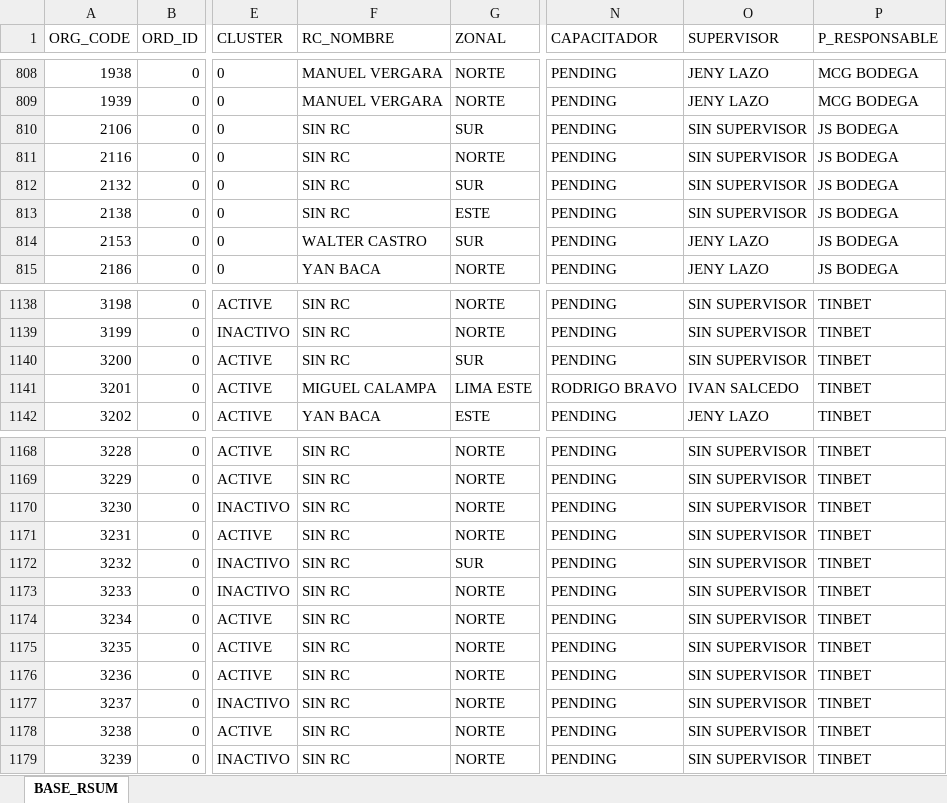
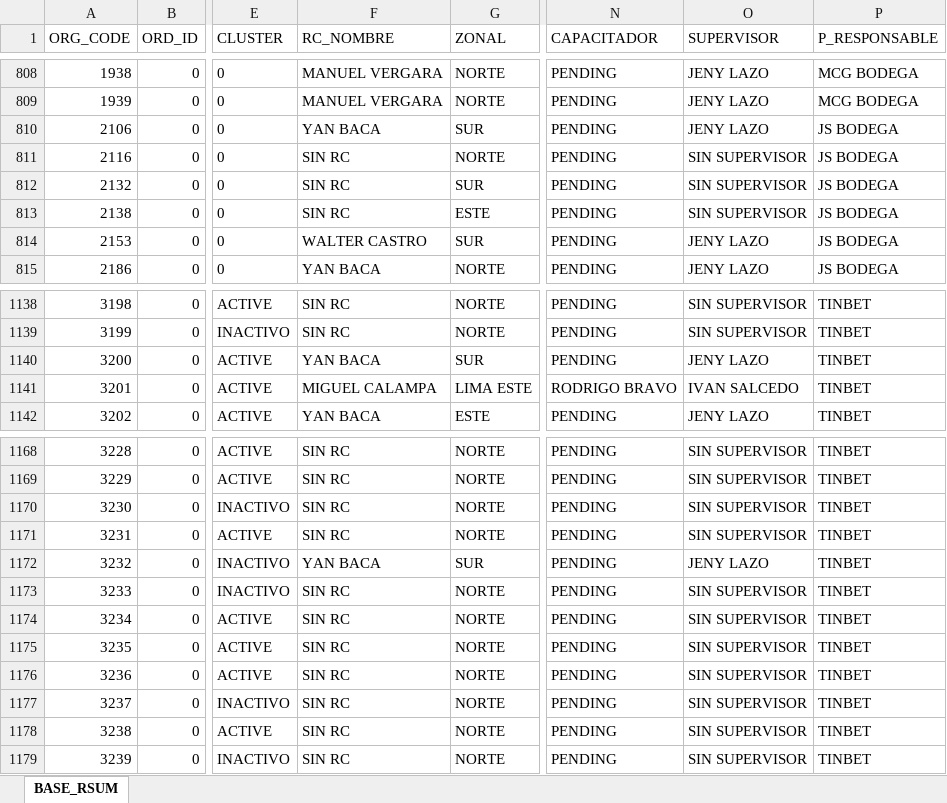
Before and after one commit to Leonardow33/MAPA_RC_INTERACTIVO, an Excel workbook: BASE_PARA MAPAS.xlsx, sheet BASE_RSUM, drawn as a sheet; only a part is shown, gaps mark what is left out; values as stored, in another font and other column widths than the file's, no borders; table styles not drawn; the diff covers the shown part only; the diff names each change by its address in the sheet, - before the commit and + after, or states it on an @@ line.

```diff
--- a/BASE_PARA MAPAS.xlsx (sheet BASE_RSUM)
+++ b/BASE_PARA MAPAS.xlsx (sheet BASE_RSUM)
-F810 (RC_NOMBRE): SIN RC
+F810 (RC_NOMBRE): YAN BACA
-O810 (SUPERVISOR): SIN SUPERVISOR
+O810 (SUPERVISOR): JENY LAZO
-F1140 (RC_NOMBRE): SIN RC
+F1140 (RC_NOMBRE): YAN BACA
-O1140 (SUPERVISOR): SIN SUPERVISOR
+O1140 (SUPERVISOR): JENY LAZO
-F1172 (RC_NOMBRE): SIN RC
+F1172 (RC_NOMBRE): YAN BACA
-O1172 (SUPERVISOR): SIN SUPERVISOR
+O1172 (SUPERVISOR): JENY LAZO
```
Also changed, not shown: 35 edited cells elsewhere in this sheet, 2 other files.
